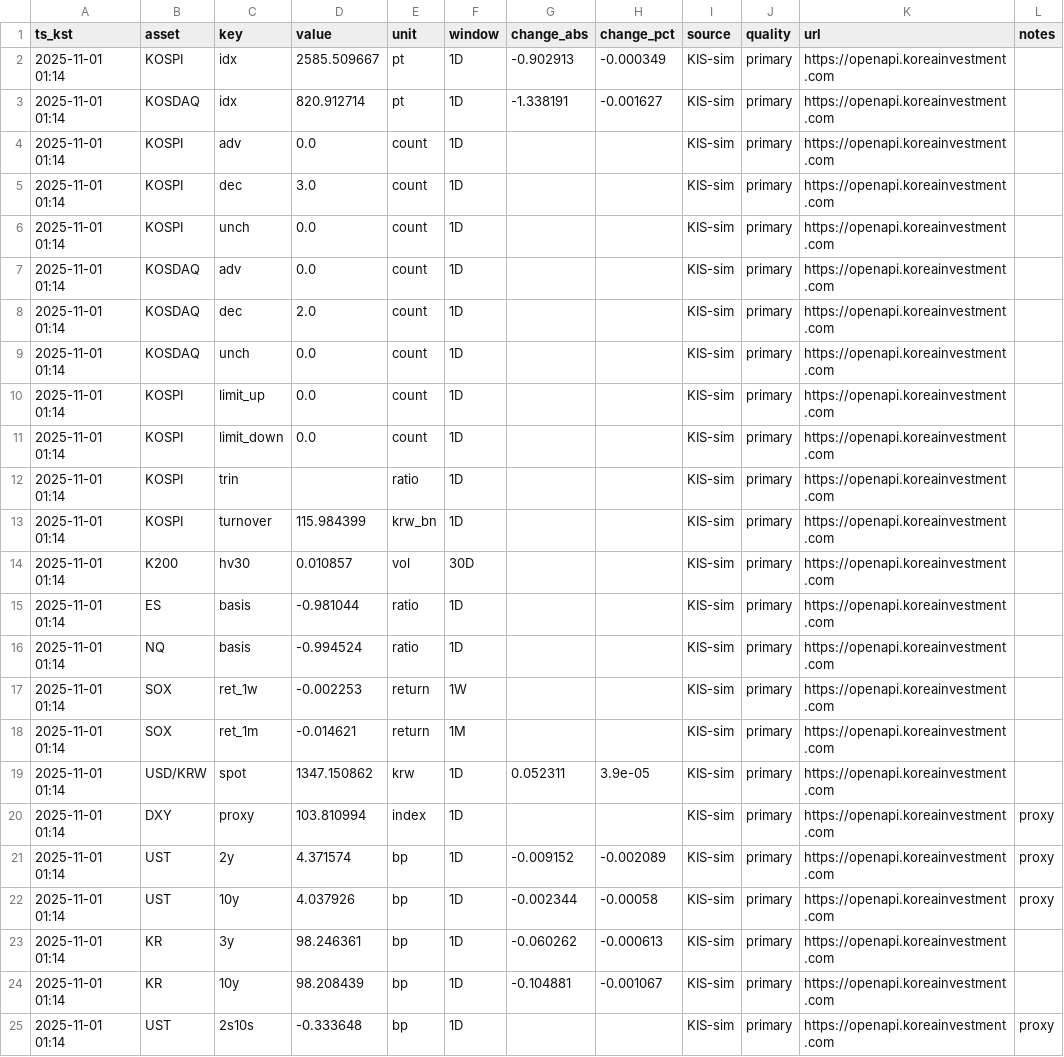
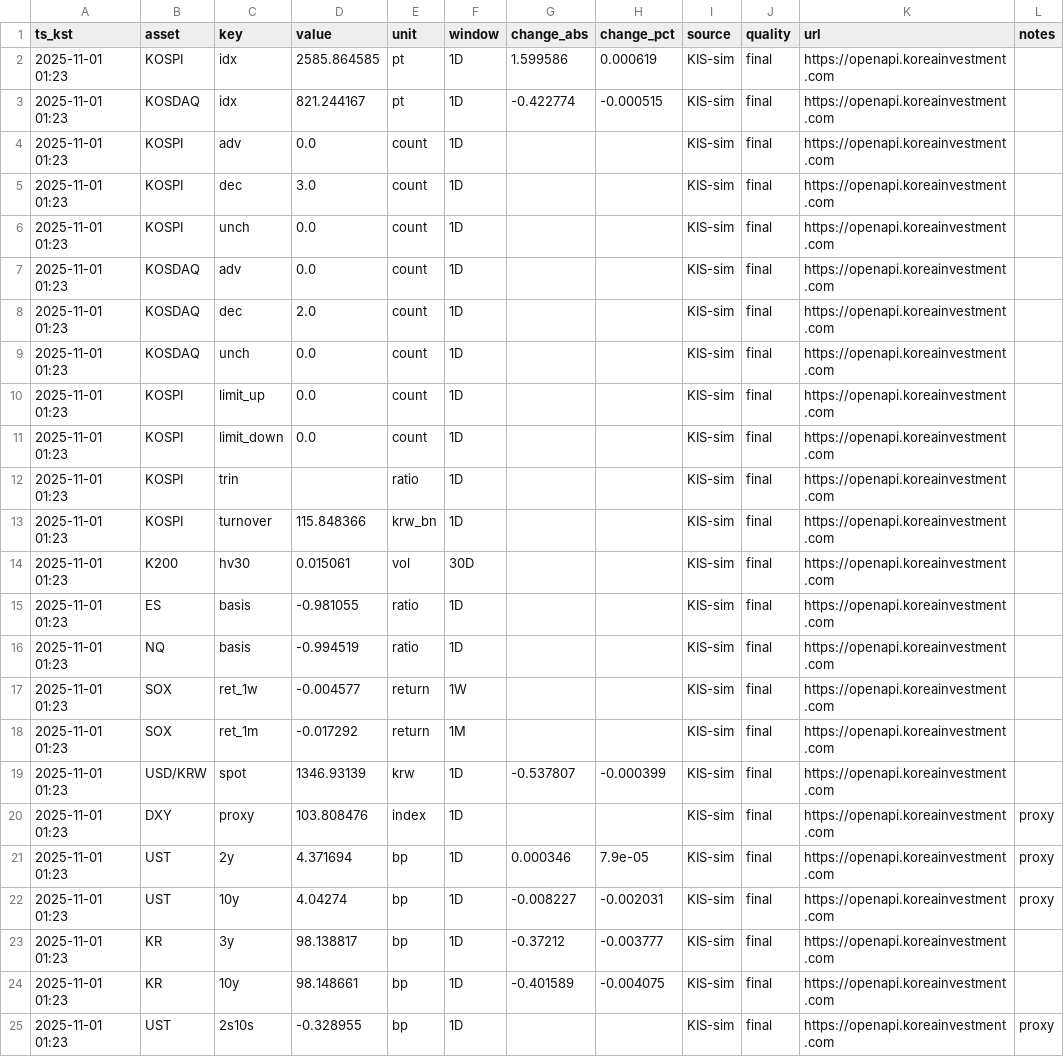
Before and after one commit to suchoforchat-creator/krx-feed, a CSV file: out/daily/20251101.csv, drawn as a sheet; only a part is shown; the diff covers the shown part only.

```diff
--- a/out/daily/20251101.csv
+++ b/out/daily/20251101.csv
@@ -1,25 +1,25 @@
 ts_kst,asset,key,value,unit,window,change_abs,change_pct,source,quality,url,notes
-2025-11-01 01:14,KOSPI,idx,2585.509667,pt,1D,-0.902913,-0.000349,KIS-sim,primary,https://openapi.koreainvestment.com,
-2025-11-01 01:14,KOSDAQ,idx,820.912714,pt,1D,-1.338191,-0.001627,KIS-sim,primary,https://openapi.koreainvestment.com,
-2025-11-01 01:14,KOSPI,adv,0.0,count,1D,,,KIS-sim,primary,https://openapi.koreainvestment.com,
-2025-11-01 01:14,KOSPI,dec,3.0,count,1D,,,KIS-sim,primary,https://openapi.koreainvestment.com,
-2025-11-01 01:14,KOSPI,unch,0.0,count,1D,,,KIS-sim,primary,https://openapi.koreainvestment.com,
-2025-11-01 01:14,KOSDAQ,adv,0.0,count,1D,,,KIS-sim,primary,https://openapi.koreainvestment.com,
-2025-11-01 01:14,KOSDAQ,dec,2.0,count,1D,,,KIS-sim,primary,https://openapi.koreainvestment.com,
-2025-11-01 01:14,KOSDAQ,unch,0.0,count,1D,,,KIS-sim,primary,https://openapi.koreainvestment.com,
-2025-11-01 01:14,KOSPI,limit_up,0.0,count,1D,,,KIS-sim,primary,https://openapi.koreainvestment.com,
-2025-11-01 01:14,KOSPI,limit_down,0.0,count,1D,,,KIS-sim,primary,https://openapi.koreainvestment.com,
-2025-11-01 01:14,KOSPI,trin,,ratio,1D,,,KIS-sim,primary,https://openapi.koreainvestment.com,
-2025-11-01 01:14,KOSPI,turnover,115.984399,krw_bn,1D,,,KIS-sim,primary,https://openapi.koreainvestment.com,
-2025-11-01 01:14,K200,hv30,0.010857,vol,30D,,,KIS-sim,primary,https://openapi.koreainvestment.com,
-2025-11-01 01:14,ES,basis,-0.981044,ratio,1D,,,KIS-sim,primary,https://openapi.koreainvestment.com,
-2025-11-01 01:14,NQ,basis,-0.994524,ratio,1D,,,KIS-sim,primary,https://openapi.koreainvestment.com,
-2025-11-01 01:14,SOX,ret_1w,-0.002253,return,1W,,,KIS-sim,primary,https://openapi.koreainvestment.com,
-2025-11-01 01:14,SOX,ret_1m,-0.014621,return,1M,,,KIS-sim,primary,https://openapi.koreainvestment.com,
-2025-11-01 01:14,USD/KRW,spot,1347.150862,krw,1D,0.052311,3.9e-05,KIS-sim,primary,https://openapi.koreainvestment.com,
-2025-11-01 01:14,DXY,proxy,103.810994,index,1D,,,KIS-sim,primary,https://openapi.koreainvestment.com,proxy
-2025-11-01 01:14,UST,2y,4.371574,bp,1D,-0.009152,-0.002089,KIS-sim,primary,https://openapi.koreainvestment.com,proxy
-2025-11-01 01:14,UST,10y,4.037926,bp,1D,-0.002344,-0.00058,KIS-sim,primary,https://openapi.koreainvestment.com,proxy
-2025-11-01 01:14,KR,3y,98.246361,bp,1D,-0.060262,-0.000613,KIS-sim,primary,https://openapi.koreainvestment.com,
-2025-11-01 01:14,KR,10y,98.208439,bp,1D,-0.104881,-0.001067,KIS-sim,primary,https://openapi.koreainvestment.com,
-2025-11-01 01:14,UST,2s10s,-0.333648,bp,1D,,,KIS-sim,primary,https://openapi.koreainvestment.com,proxy
+2025-11-01 01:23,KOSPI,idx,2585.864585,pt,1D,1.599586,0.000619,KIS-sim,final,https://openapi.koreainvestment.com,
+2025-11-01 01:23,KOSDAQ,idx,821.244167,pt,1D,-0.422774,-0.000515,KIS-sim,final,https://openapi.koreainvestment.com,
+2025-11-01 01:23,KOSPI,adv,0.0,count,1D,,,KIS-sim,final,https://openapi.koreainvestment.com,
+2025-11-01 01:23,KOSPI,dec,3.0,count,1D,,,KIS-sim,final,https://openapi.koreainvestment.com,
+2025-11-01 01:23,KOSPI,unch,0.0,count,1D,,,KIS-sim,final,https://openapi.koreainvestment.com,
+2025-11-01 01:23,KOSDAQ,adv,0.0,count,1D,,,KIS-sim,final,https://openapi.koreainvestment.com,
+2025-11-01 01:23,KOSDAQ,dec,2.0,count,1D,,,KIS-sim,final,https://openapi.koreainvestment.com,
+2025-11-01 01:23,KOSDAQ,unch,0.0,count,1D,,,KIS-sim,final,https://openapi.koreainvestment.com,
+2025-11-01 01:23,KOSPI,limit_up,0.0,count,1D,,,KIS-sim,final,https://openapi.koreainvestment.com,
+2025-11-01 01:23,KOSPI,limit_down,0.0,count,1D,,,KIS-sim,final,https://openapi.koreainvestment.com,
+2025-11-01 01:23,KOSPI,trin,,ratio,1D,,,KIS-sim,final,https://openapi.koreainvestment.com,
+2025-11-01 01:23,KOSPI,turnover,115.848366,krw_bn,1D,,,KIS-sim,final,https://openapi.koreainvestment.com,
+2025-11-01 01:23,K200,hv30,0.015061,vol,30D,,,KIS-sim,final,https://openapi.koreainvestment.com,
+2025-11-01 01:23,ES,basis,-0.981055,ratio,1D,,,KIS-sim,final,https://openapi.koreainvestment.com,
+2025-11-01 01:23,NQ,basis,-0.994519,ratio,1D,,,KIS-sim,final,https://openapi.koreainvestment.com,
+2025-11-01 01:23,SOX,ret_1w,-0.004577,return,1W,,,KIS-sim,final,https://openapi.koreainvestment.com,
+2025-11-01 01:23,SOX,ret_1m,-0.017292,return,1M,,,KIS-sim,final,https://openapi.koreainvestment.com,
+2025-11-01 01:23,USD/KRW,spot,1346.93139,krw,1D,-0.537807,-0.000399,KIS-sim,final,https://openapi.koreainvestment.com,
+2025-11-01 01:23,DXY,proxy,103.808476,index,1D,,,KIS-sim,final,https://openapi.koreainvestment.com,proxy
+2025-11-01 01:23,UST,2y,4.371694,bp,1D,0.000346,7.9e-05,KIS-sim,final,https://openapi.koreainvestment.com,proxy
+2025-11-01 01:23,UST,10y,4.04274,bp,1D,-0.008227,-0.002031,KIS-sim,final,https://openapi.koreainvestment.com,proxy
+2025-11-01 01:23,KR,3y,98.138817,bp,1D,-0.37212,-0.003777,KIS-sim,final,https://openapi.koreainvestment.com,
+2025-11-01 01:23,KR,10y,98.148661,bp,1D,-0.401589,-0.004075,KIS-sim,final,https://openapi.koreainvestment.com,
+2025-11-01 01:23,UST,2s10s,-0.328955,bp,1D,,,KIS-sim,final,https://openapi.koreainvestment.com,proxy
```
Also changed, not shown: 28 edited cells elsewhere in this file, out/latest.csv.
